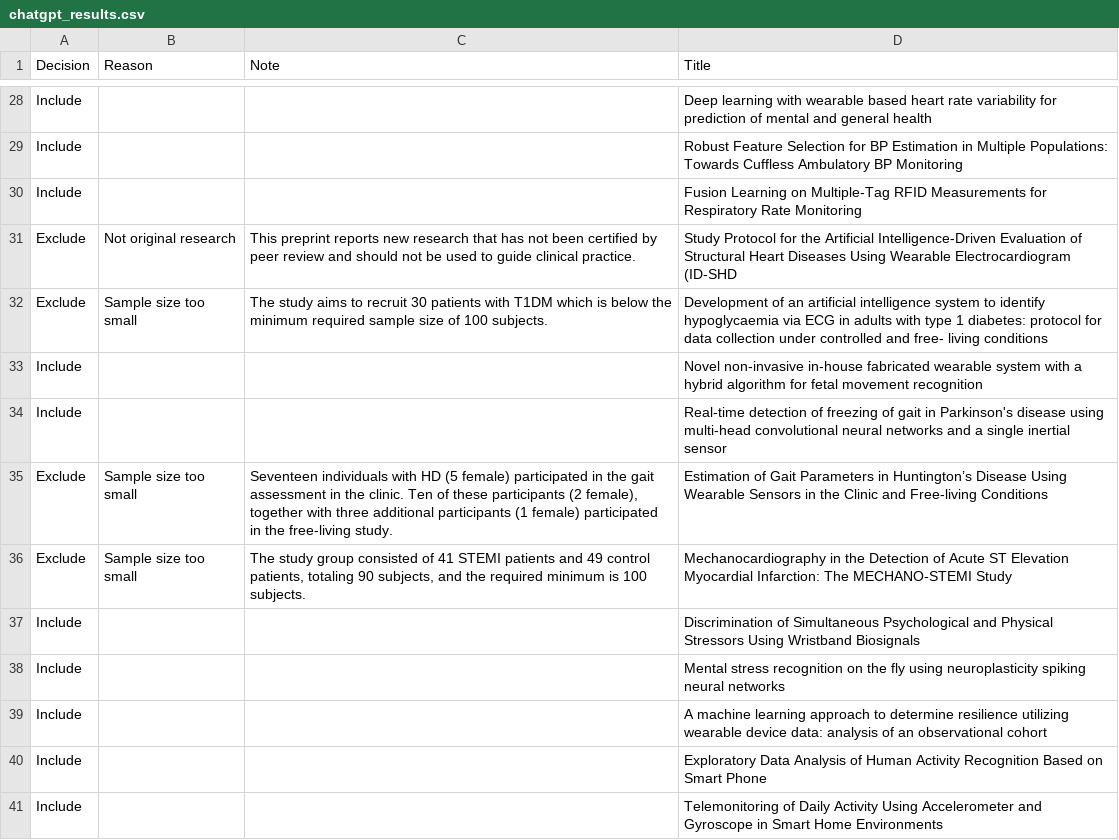
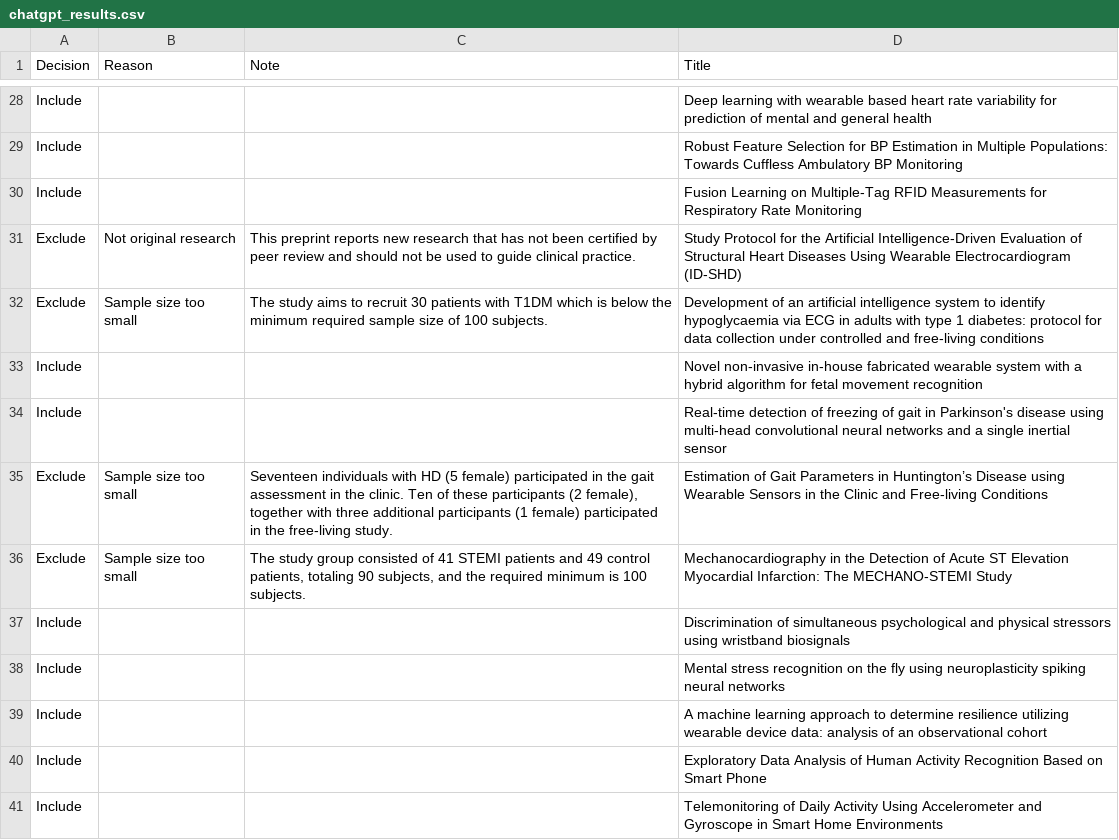
Before and after one commit to billchen0/ai-assisted-review, a CSV file: data/results/chatgpt_results.csv, drawn as a sheet; only a part is shown, gaps mark what is left out.

```diff
--- a/data/results/chatgpt_results.csv
+++ b/data/results/chatgpt_results.csv
@@ -30,9 +30,9 @@ Include,,,Robust Feature Selection for BP Estimation in Multiple Populations: To
 Include,,,Fusion Learning on Multiple-Tag RFID Measurements for Respiratory Rate Monitoring
-Exclude,Not original research,This preprint reports new research that has not been certified by peer review and should not be used to guide clinical practice.,Study Protocol for the Artificial Intelligence-Driven Evaluation of Structural Heart Diseases Using Wearable Electrocardiogram (ID-SHD
-Exclude,Sample size too small,The study aims to recruit 30 patients with T1DM which is below the minimum required sample size of 100 subjects.,Development of an artificial intelligence system to identify hypoglycaemia via ECG in adults with type 1 diabetes: protocol for data collection under controlled and free- living conditions
+Exclude,Not original research,This preprint reports new research that has not been certified by peer review and should not be used to guide clinical practice.,Study Protocol for the Artificial Intelligence-Driven Evaluation of Structural Heart Diseases Using Wearable Electrocardiogram (ID-SHD)
+Exclude,Sample size too small,The study aims to recruit 30 patients with T1DM which is below the minimum required sample size of 100 subjects.,Development of an artificial intelligence system to identify hypoglycaemia via ECG in adults with type 1 diabetes: protocol for data collection under controlled and free-living conditions
 Include,,,Novel non-invasive in-house fabricated wearable system with a hybrid algorithm for fetal movement recognition
 Include,,,Real-time detection of freezing of gait in Parkinson's disease using multi-head convolutional neural networks and a single inertial sensor
-Exclude,Sample size too small,"Seventeen individuals with HD (5 female) participated in the gait assessment in the clinic. Ten of these participants (2 female), together with three additional participants (1 female) participated in the free-living study.",Estimation of Gait Parameters in Huntington’s Disease Using Wearable Sensors in the Clinic and Free-living Conditions
+Exclude,Sample size too small,"Seventeen individuals with HD (5 female) participated in the gait assessment in the clinic. Ten of these participants (2 female), together with three additional participants (1 female) participated in the free-living study.",Estimation of Gait Parameters in Huntington’s Disease using Wearable Sensors in the Clinic and Free-living Conditions
 Exclude,Sample size too small,"The study group consisted of 41 STEMI patients and 49 control patients, totaling 90 subjects, and the required minimum is 100 subjects.",Mechanocardiography in the Detection of Acute ST Elevation Myocardial Infarction: The MECHANO-STEMI Study
-Include,,,Discrimination of Simultaneous Psychological and Physical Stressors Using Wristband Biosignals
+Include,,,Discrimination of simultaneous psychological and physical stressors using wristband biosignals
 Include,,,Mental stress recognition on the fly using neuroplasticity spiking neural networks
```
Also changed, not shown: data/results/test_papers.csv, 2 other files.
